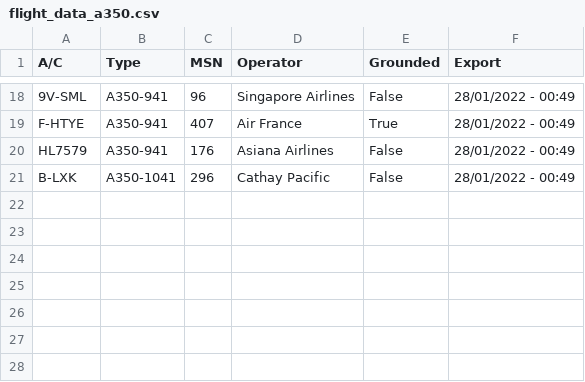
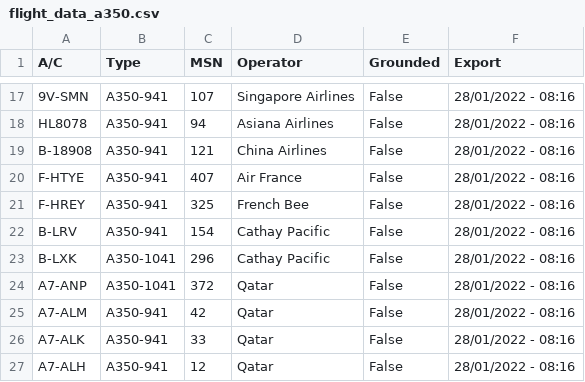
Before and after one commit to clintjb/clintjb.github.v2, a CSV file: _data/flight_data_a350.csv, drawn as a sheet; only a part is shown, gaps mark what is left out; removed rows and columns are numbered as before the commit, all else as after; the diff covers the shown part only; the diff names each change by its address in the sheet, - before the commit and + after, or states it on an @@ line.

```diff
--- a/_data/flight_data_a350.csv
+++ b/_data/flight_data_a350.csv
-A17 (A/C): 9V-SML
+A17 (A/C): 9V-SMN
-C17 (MSN): 96
+C17 (MSN): 107
-F17 (Export): 28/01/2022 - 00:49
+F17 (Export): 28/01/2022 - 08:16
+row 18: HL8078 | A350-941 | 94 | Asiana Airlines | False | 28/01/2022 - 08:16
+row 19: B-18908 | A350-941 | 121 | China Airlines | False | 28/01/2022 - 08:16
-E20 (Grounded): True
+E20 (Grounded): False
-F20 (Export): 28/01/2022 - 00:49
+F20 (Export): 28/01/2022 - 08:16
-row 20: HL7579 | A350-941 | 176 | Asiana Airlines | False | 28/01/2022 - 00:49
+row 21: F-HREY | A350-941 | 325 | French Bee | False | 28/01/2022 - 08:16
+row 22: B-LRV | A350-941 | 154 | Cathay Pacific | False | 28/01/2022 - 08:16
-F23 (Export): 28/01/2022 - 00:49
+F23 (Export): 28/01/2022 - 08:16
+row 24: A7-ANP | A350-1041 | 372 | Qatar | False | 28/01/2022 - 08:16
+row 25: A7-ALM | A350-941 | 42 | Qatar | False | 28/01/2022 - 08:16
+row 26: A7-ALK | A350-941 | 33 | Qatar | False | 28/01/2022 - 08:16
+row 27: A7-ALH | A350-941 | 12 | Qatar | False | 28/01/2022 - 08:16
```
Also changed, not shown: 5 added rows, 6 removed rows and 24 edited cells elsewhere in this file, 1 other file.
